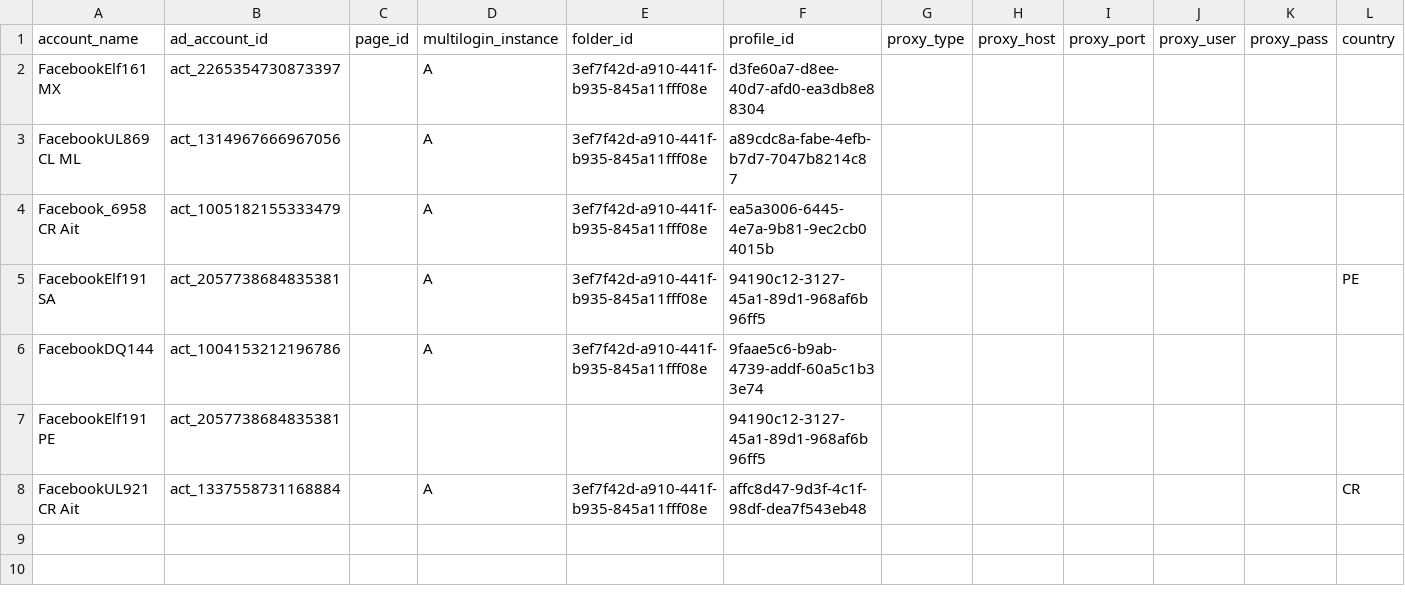
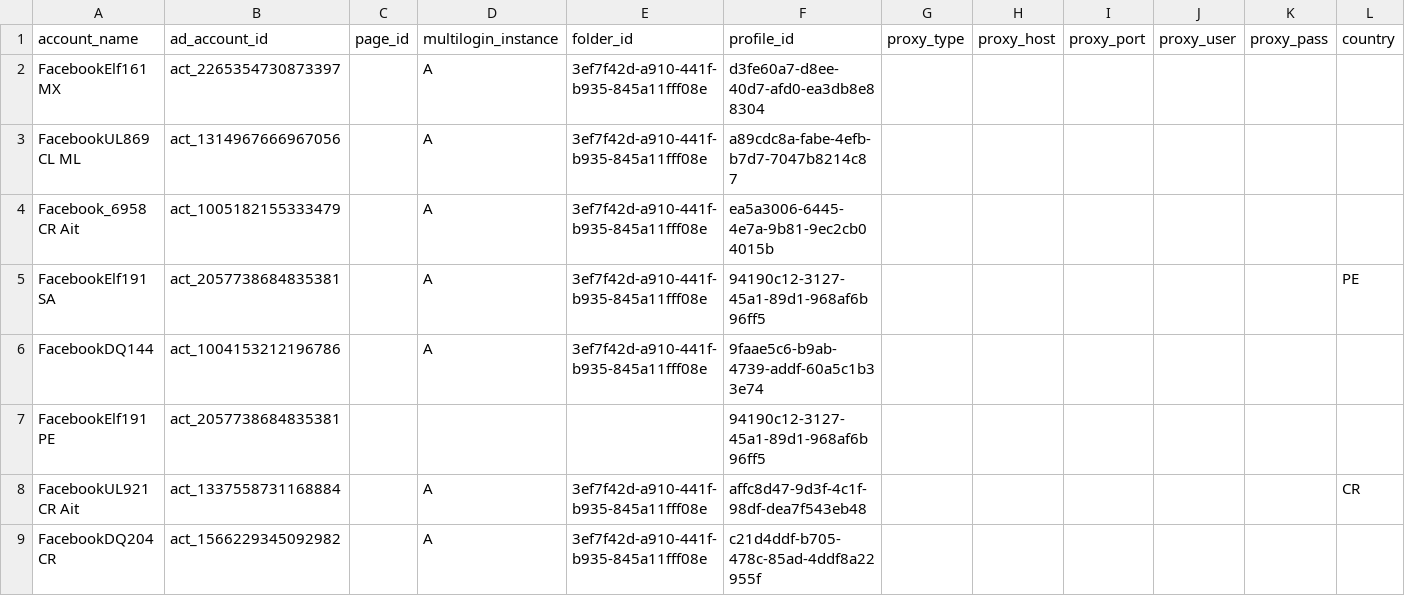
Before and after one commit to MojoTheApe/adopy-campaing-launcher, a CSV file: config/ad_account_map.csv, drawn as a sheet; the diff names each change by its address in the sheet, - before the commit and + after, or states it on an @@ line.

```diff
--- a/config/ad_account_map.csv
+++ b/config/ad_account_map.csv
+row 9: FacebookDQ204 CR | act_1566229345092982 |  | A | 3ef7f42d-a910-441f-b935-845a11fff08e | c21d4ddf-b705-478c-85ad-4ddf8a22955f
```
Also changed, not shown: 2 other files.
